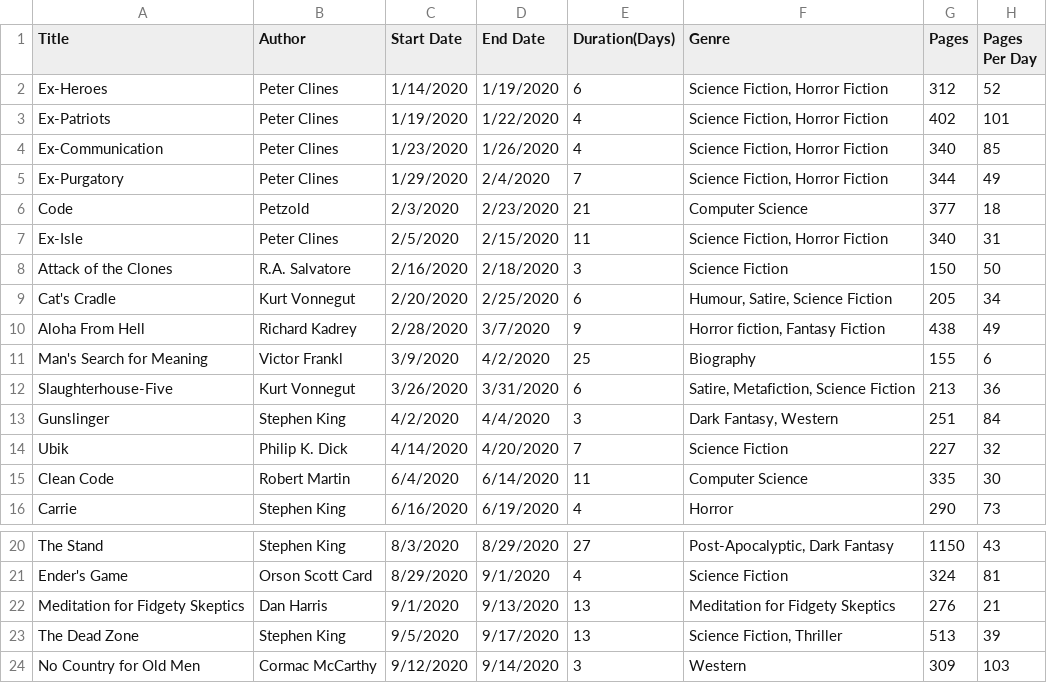
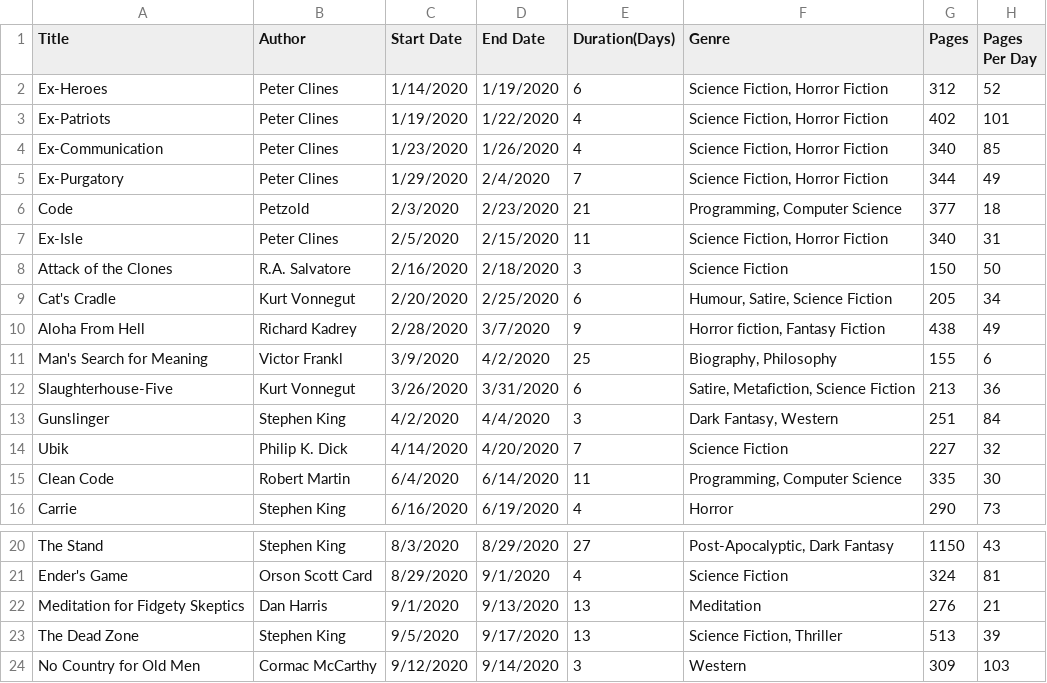
Before and after one commit to DavR13/book-tracker, a CSV file: books.csv, drawn as a sheet; only a part is shown, gaps mark what is left out; the diff names each change by its address in the sheet, - before the commit and + after, or states it on an @@ line.

Commit message:
Update books.csv

```diff
--- a/books.csv
+++ b/books.csv
-F6 (Genre): Computer Science
+F6 (Genre): Programming, Computer Science
-F11 (Genre): Biography
+F11 (Genre): Biography, Philosophy
-F15 (Genre): Computer Science
+F15 (Genre): Programming, Computer Science
-F22 (Genre): Meditation for Fidgety Skeptics
+F22 (Genre): Meditation
```
